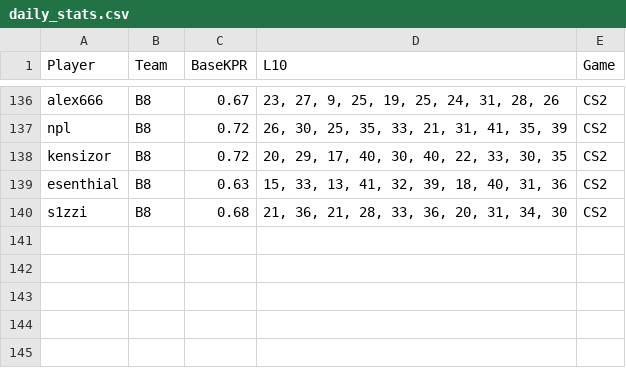
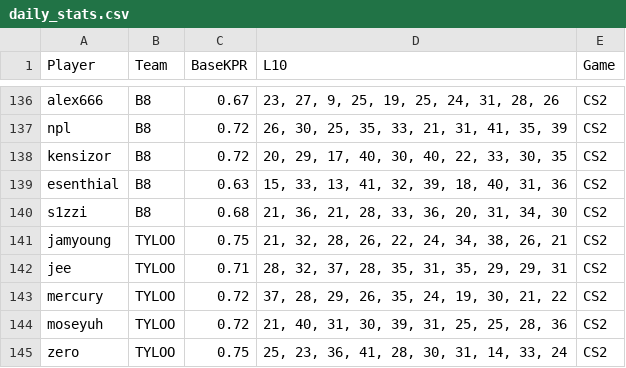
Before and after one commit to SleeperKid/cs2-Prop-Grader, a CSV file: daily_stats.csv, drawn as a sheet; only a part is shown, gaps mark what is left out.

```diff
--- a/daily_stats.csv
+++ b/daily_stats.csv
@@ -140 +140,6 @@ esenthial,B8,0.63,"15, 33, 13, 41, 32, 39, 18, 40, 31, 36",CS2
 s1zzi,B8,0.68,"21, 36, 21, 28, 33, 36, 20, 31, 34, 30",CS2
+jamyoung,TYLOO,0.75,"21, 32, 28, 26, 22, 24, 34, 38, 26, 21",CS2
+jee,TYLOO,0.71,"28, 32, 37, 28, 35, 31, 35, 29, 29, 31",CS2
+mercury,TYLOO,0.72,"37, 28, 29, 26, 35, 24, 19, 30, 21, 22",CS2
+moseyuh,TYLOO,0.72,"21, 40, 31, 30, 39, 31, 25, 25, 28, 36",CS2
+zero,TYLOO,0.75,"25, 23, 36, 41, 28, 30, 31, 14, 33, 24",CS2
```
Also changed, not shown: 1 other file.
